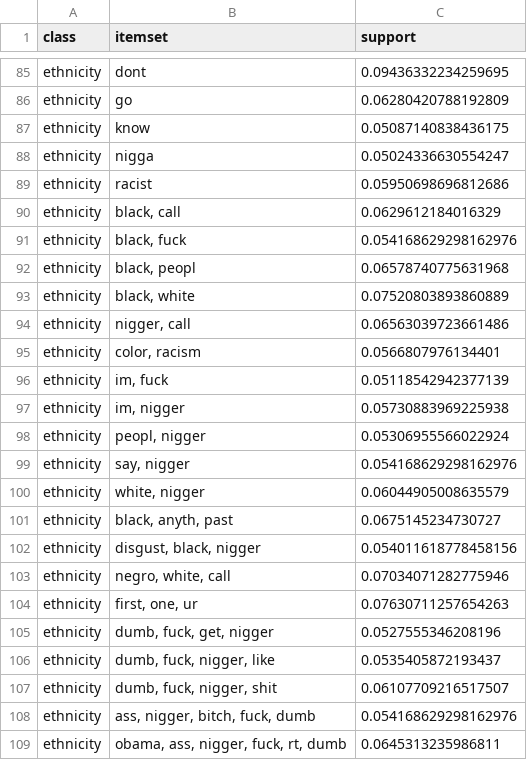
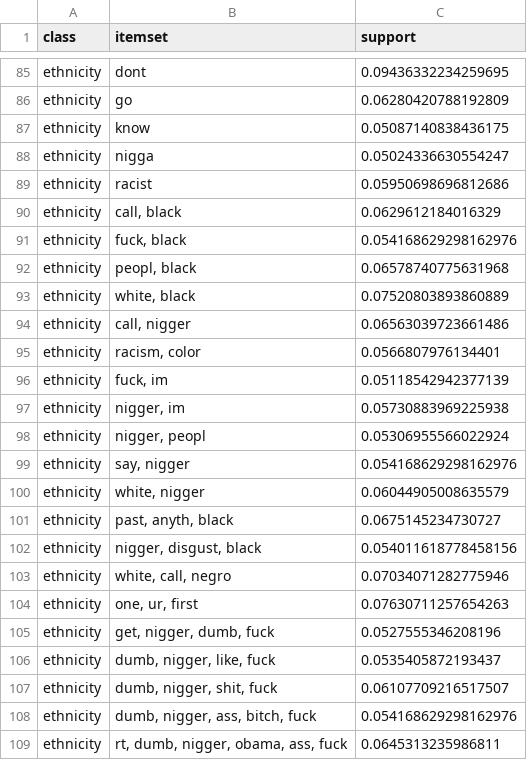
Before and after one commit to msegreto/CyberbullismDetection, a CSV file: itemset/maximal_itemsets_by_class_multiclass.csv, drawn as a sheet; only a part is shown, gaps mark what is left out; the diff covers the shown part only.

```diff
--- a/itemset/maximal_itemsets_by_class_multiclass.csv
+++ b/itemset/maximal_itemsets_by_class_multiclass.csv
@@ -89,21 +89,21 @@ ethnicity,nigga,0.05024336630554247
 ethnicity,racist,0.05950698696812686
-ethnicity,"black, call",0.0629612184016329
-ethnicity,"black, fuck",0.054168629298162976
-ethnicity,"black, peopl",0.06578740775631968
-ethnicity,"black, white",0.07520803893860889
-ethnicity,"nigger, call",0.06563039723661486
-ethnicity,"color, racism",0.0566807976134401
-ethnicity,"im, fuck",0.05118542942377139
-ethnicity,"im, nigger",0.05730883969225938
-ethnicity,"peopl, nigger",0.05306955566022924
+ethnicity,"call, black",0.0629612184016329
+ethnicity,"fuck, black",0.054168629298162976
+ethnicity,"peopl, black",0.06578740775631968
+ethnicity,"white, black",0.07520803893860889
+ethnicity,"call, nigger",0.06563039723661486
+ethnicity,"racism, color",0.0566807976134401
+ethnicity,"fuck, im",0.05118542942377139
+ethnicity,"nigger, im",0.05730883969225938
+ethnicity,"nigger, peopl",0.05306955566022924
 ethnicity,"say, nigger",0.054168629298162976
 ethnicity,"white, nigger",0.06044905008635579
-ethnicity,"black, anyth, past",0.0675145234730727
-ethnicity,"disgust, black, nigger",0.054011618778458156
-ethnicity,"negro, white, call",0.07034071282775946
-ethnicity,"first, one, ur",0.07630711257654263
-ethnicity,"dumb, fuck, get, nigger",0.0527555346208196
-ethnicity,"dumb, fuck, nigger, like",0.0535405872193437
-ethnicity,"dumb, fuck, nigger, shit",0.06107709216517507
-ethnicity,"ass, nigger, bitch, fuck, dumb",0.054168629298162976
-ethnicity,"obama, ass, nigger, fuck, rt, dumb",0.0645313235986811
+ethnicity,"past, anyth, black",0.0675145234730727
+ethnicity,"nigger, disgust, black",0.054011618778458156
+ethnicity,"white, call, negro",0.07034071282775946
+ethnicity,"one, ur, first",0.07630711257654263
+ethnicity,"get, nigger, dumb, fuck",0.0527555346208196
+ethnicity,"dumb, nigger, like, fuck",0.0535405872193437
+ethnicity,"dumb, nigger, shit, fuck",0.06107709216517507
+ethnicity,"dumb, nigger, ass, bitch, fuck",0.054168629298162976
+ethnicity,"rt, dumb, nigger, obama, ass, fuck",0.0645313235986811
```
Also changed, not shown: 31 edited cells elsewhere in this file, dataset/selected_explanable_example.csv, itemset/closed_itemsets_by_class_binary.csv, 25 other files.
